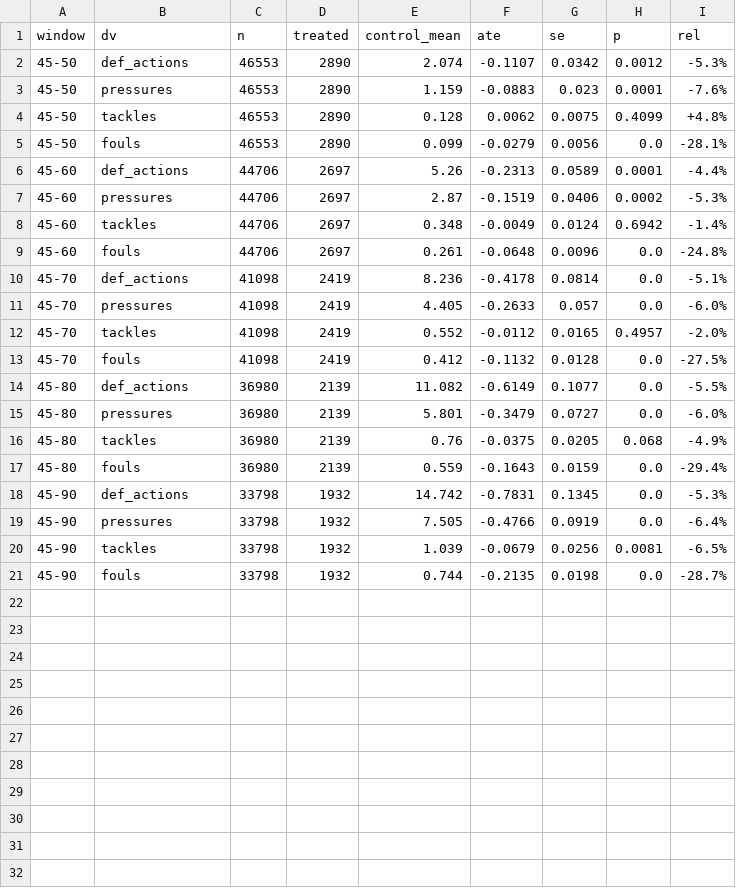
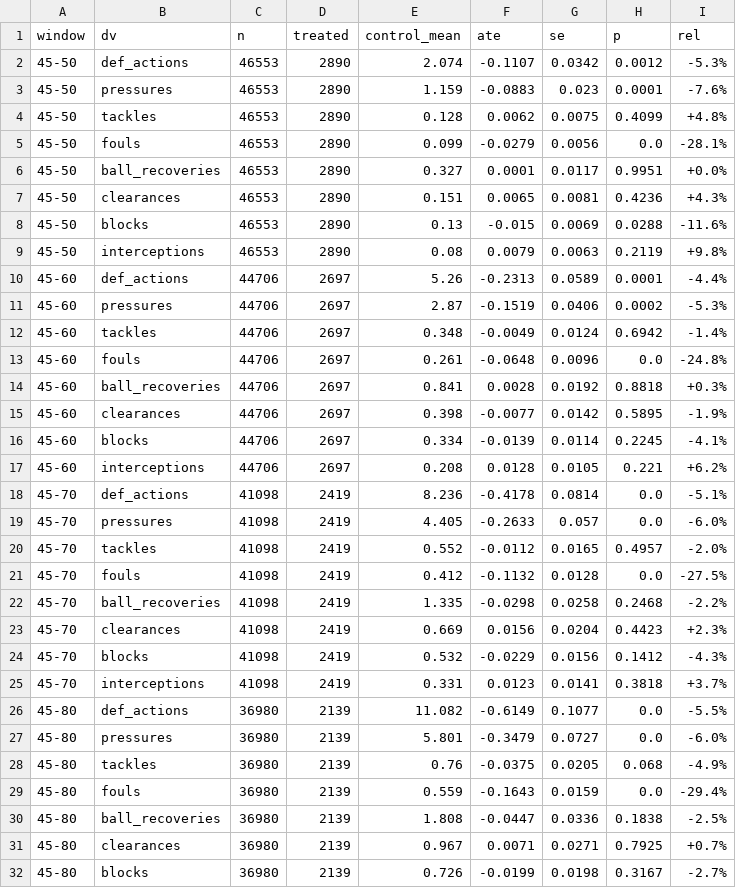
Before and after one commit to olivermueller/yellowcard, a CSV file: data/multiwindow_results.csv, drawn as a sheet; only a part is shown; the shorter side is filled out with more unchanged rows; the diff covers the shown part only; the diff names each change by its address in the sheet, - before the commit and + after, or states it on an @@ line.

```diff
--- a/data/multiwindow_results.csv
+++ b/data/multiwindow_results.csv
+row 6: 45-50 | ball_recoveries | 46553 | 2890 | 0.327 | 0.0001 | 0.0117 | 0.9951 | +0.0%
+row 7: 45-50 | clearances | 46553 | 2890 | 0.151 | 0.0065 | 0.0081 | 0.4236 | +4.3%
+row 8: 45-50 | blocks | 46553 | 2890 | 0.13 | -0.015 | 0.0069 | 0.0288 | -11.6%
+row 9: 45-50 | interceptions | 46553 | 2890 | 0.08 | 0.0079 | 0.0063 | 0.2119 | +9.8%
+row 14: 45-60 | ball_recoveries | 44706 | 2697 | 0.841 | 0.0028 | 0.0192 | 0.8818 | +0.3%
+row 15: 45-60 | clearances | 44706 | 2697 | 0.398 | -0.0077 | 0.0142 | 0.5895 | -1.9%
+row 16: 45-60 | blocks | 44706 | 2697 | 0.334 | -0.0139 | 0.0114 | 0.2245 | -4.1%
+row 17: 45-60 | interceptions | 44706 | 2697 | 0.208 | 0.0128 | 0.0105 | 0.221 | +6.2%
+row 22: 45-70 | ball_recoveries | 41098 | 2419 | 1.335 | -0.0298 | 0.0258 | 0.2468 | -2.2%
+row 23: 45-70 | clearances | 41098 | 2419 | 0.669 | 0.0156 | 0.0204 | 0.4423 | +2.3%
+row 24: 45-70 | blocks | 41098 | 2419 | 0.532 | -0.0229 | 0.0156 | 0.1412 | -4.3%
+row 25: 45-70 | interceptions | 41098 | 2419 | 0.331 | 0.0123 | 0.0141 | 0.3818 | +3.7%
+row 30: 45-80 | ball_recoveries | 36980 | 2139 | 1.808 | -0.0447 | 0.0336 | 0.1838 | -2.5%
+row 31: 45-80 | clearances | 36980 | 2139 | 0.967 | 0.0071 | 0.0271 | 0.7925 | +0.7%
+row 32: 45-80 | blocks | 36980 | 2139 | 0.726 | -0.0199 | 0.0198 | 0.3167 | -2.7%
```
Also changed, not shown: 5 added rows elsewhere in this file.
